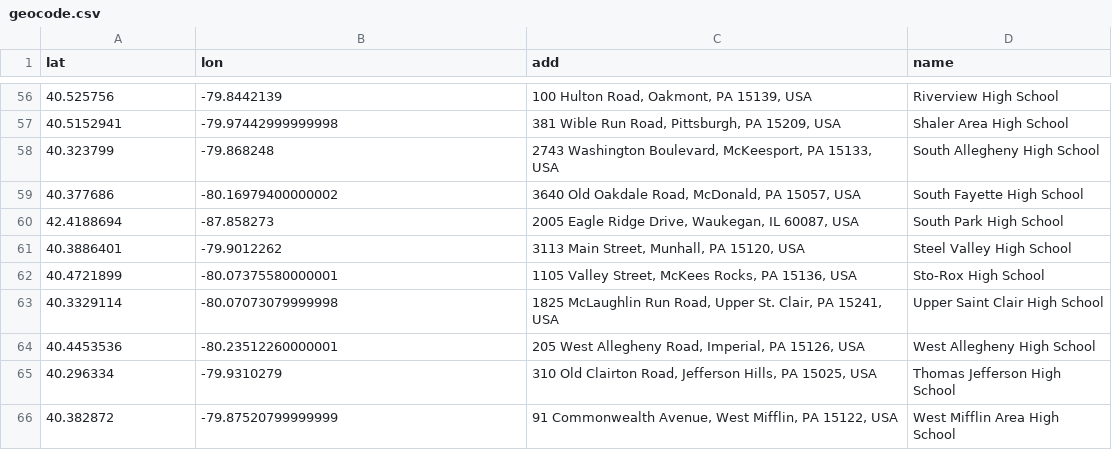
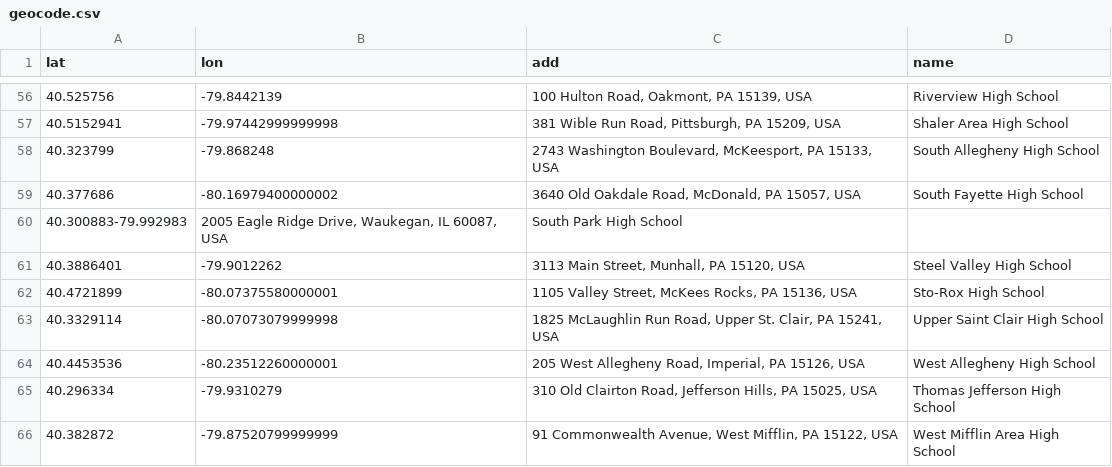
Before and after one commit to SciutoAlex/alexsciuto.com, a CSV file: clients/pa-school-map/geocode.csv, drawn as a sheet; only a part is shown, gaps mark what is left out.

Commit message:
added pa school map test

```diff
--- a/clients/pa-school-map/geocode.csv
+++ b/clients/pa-school-map/geocode.csv
@@ -59,3 +59,3 @@ lat,lon,add,name,,
 40.377686,-80.16979400000002,"3640 Old Oakdale Road, McDonald, PA 15057, USA",South Fayette High School,,
-42.4188694,-87.858273,"2005 Eagle Ridge Drive, Waukegan, IL 60087, USA",South Park High School,,
+40.300883-79.992983,"2005 Eagle Ridge Drive, Waukegan, IL 60087, USA",South Park High School,,
 40.3886401,-79.9012262,"3113 Main Street, Munhall, PA 15120, USA",Steel Valley High School,,
```
Also changed, not shown: 8 other files.
